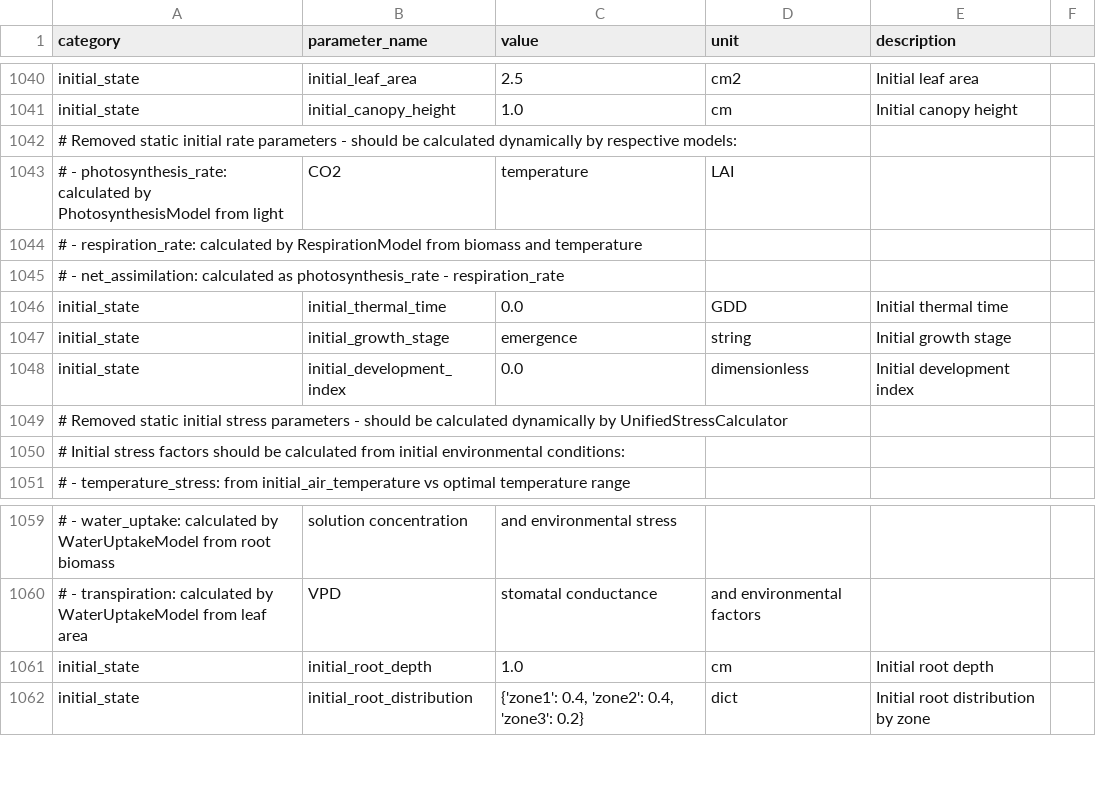
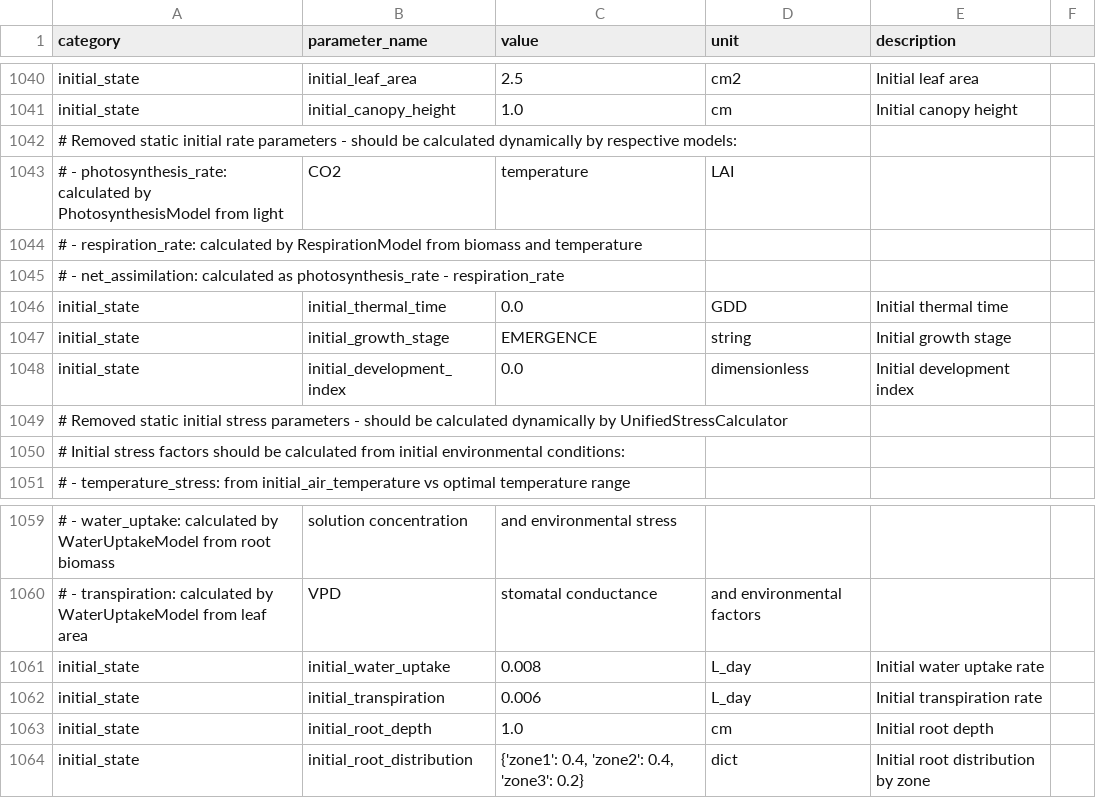
Before and after one commit to kapil-161/hydroponic_python, a CSV file: input/master_parameters.csv, drawn as a sheet; only a part is shown, gaps mark what is left out; the diff names each change by its address in the sheet, - before the commit and + after, or states it on an @@ line.

```diff
--- a/input/master_parameters.csv
+++ b/input/master_parameters.csv
-C1047 (value): emergence
+C1047 (value): EMERGENCE
+row 1061: initial_state | initial_water_uptake | 0.008 | L_day | Initial water uptake rate
+row 1062: initial_state | initial_transpiration | 0.006 | L_day | Initial transpiration rate
```
Also changed, not shown: output/hydroponic_simulation.csv, 9 other files.
